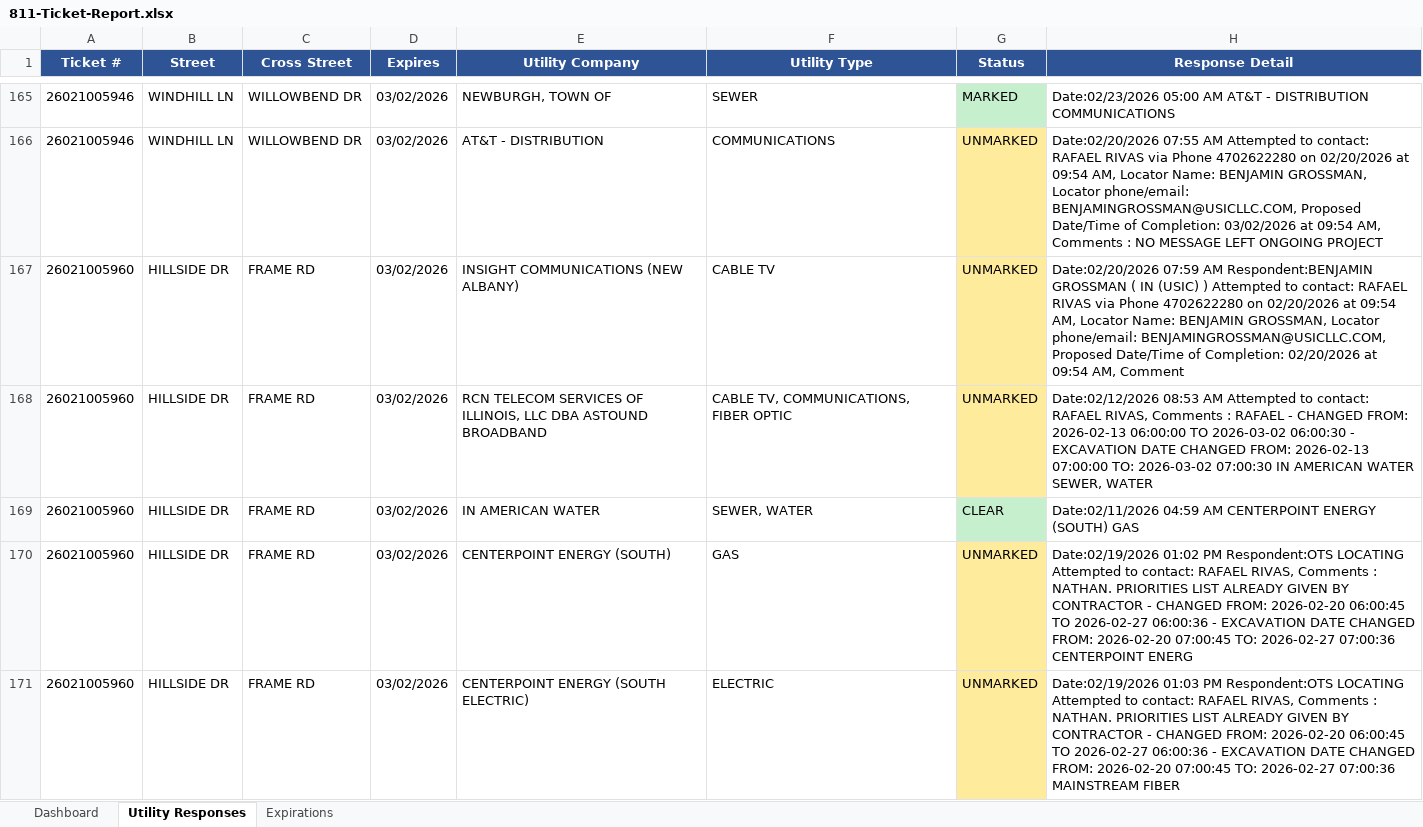
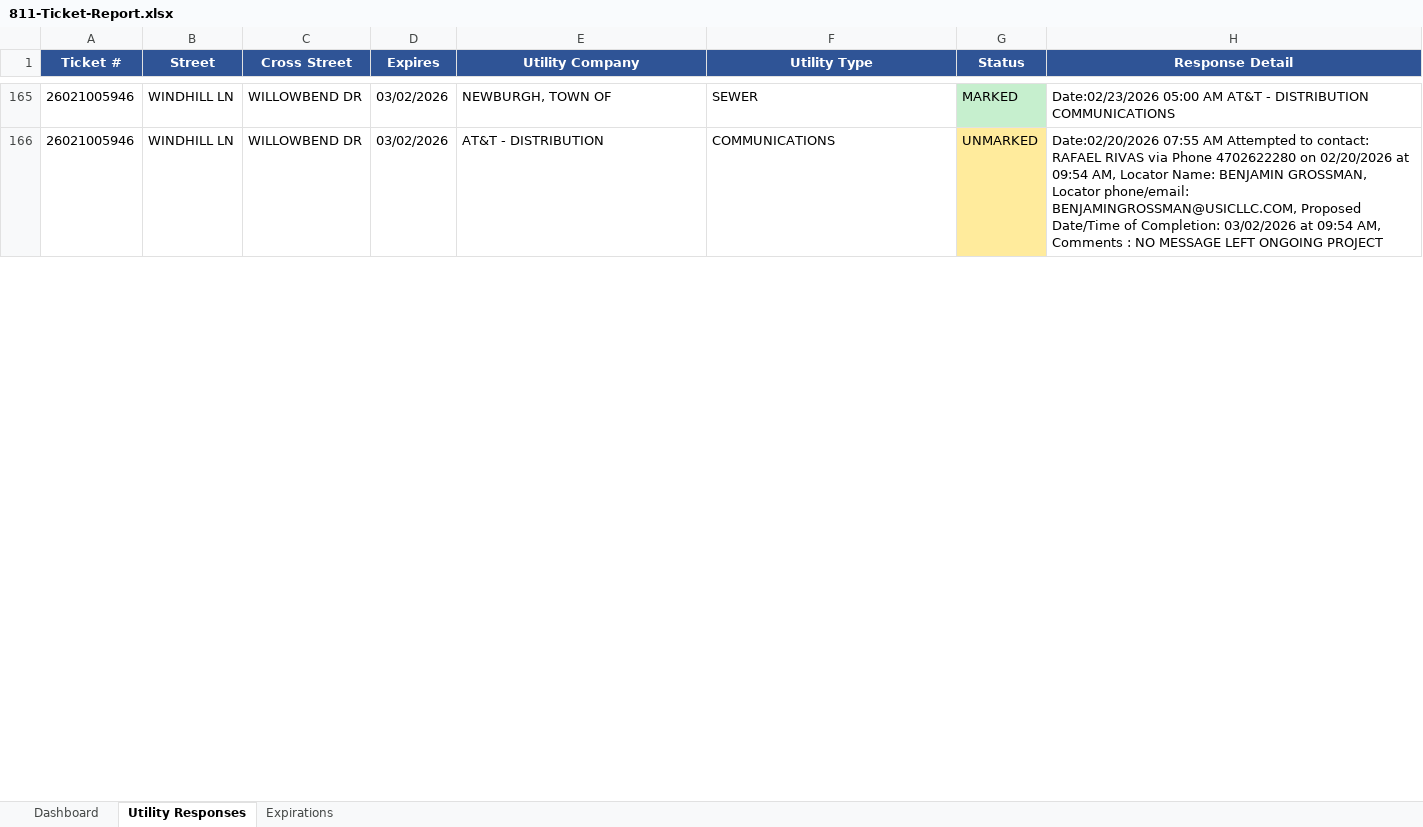
Before and after one commit to clidebigsbe-hub/811-dashboard, an Excel workbook: 811-Ticket-Report.xlsx, sheet Utility Responses, drawn as a sheet; only a part is shown, gaps mark what is left out; values as stored, in another font and other column widths than the file's, no borders; the diff covers the shown part only; the diff names each change by its address in the sheet, - before the commit and + after, or states it on an @@ line.

```diff
--- a/811-Ticket-Report.xlsx (sheet Utility Responses)
+++ b/811-Ticket-Report.xlsx (sheet Utility Responses)
-row 167: 26021005960 | HILLSIDE DR | FRAME RD | 03/02/2026 | INSIGHT COMMUNICATIONS (NEW ALBANY) | CABLE TV | UNMARKED | Date:02/20/2026 07:59 AM Respondent:BENJAMIN GROSSMAN ( IN (USIC) ) Attempted to contact: RAFAEL RIVAS via Phone 4702622280 on 02/20/2026 at 09:54 AM, Locator Name: BENJAMIN GROSSMAN, Locator phone/email: BENJAMINGROSSMAN@USICLLC.COM, Proposed Date/Time of Completion: 02/20/2026 at 09:54 AM, Comment
-row 168: 26021005960 | HILLSIDE DR | FRAME RD | 03/02/2026 | RCN TELECOM SERVICES OF ILLINOIS, LLC DBA ASTOUND BROADBAND | CABLE TV, COMMUNICATIONS, FIBER OPTIC | UNMARKED | Date:02/12/2026 08:53 AM Attempted to contact: RAFAEL RIVAS, Comments : RAFAEL - CHANGED FROM: 2026-02-13 06:00:00 TO 2026-03-02 06:00:30 - EXCAVATION DATE CHANGED FROM: 2026-02-13 07:00:00 TO: 2026-03-02 07:00:30 IN AMERICAN WATER SEWER, WATER
-row 169: 26021005960 | HILLSIDE DR | FRAME RD | 03/02/2026 | IN AMERICAN WATER | SEWER, WATER | CLEAR | Date:02/11/2026 04:59 AM CENTERPOINT ENERGY (SOUTH) GAS
-row 170: 26021005960 | HILLSIDE DR | FRAME RD | 03/02/2026 | CENTERPOINT ENERGY (SOUTH) | GAS | UNMARKED | Date:02/19/2026 01:02 PM Respondent:OTS LOCATING Attempted to contact: RAFAEL RIVAS, Comments : NATHAN. PRIORITIES LIST ALREADY GIVEN BY CONTRACTOR - CHANGED FROM: 2026-02-20 06:00:45 TO 2026-02-27 06:00:36 - EXCAVATION DATE CHANGED FROM: 2026-02-20 07:00:45 TO: 2026-02-27 07:00:36 CENTERPOINT ENERG
-row 171: 26021005960 | HILLSIDE DR | FRAME RD | 03/02/2026 | CENTERPOINT ENERGY (SOUTH ELECTRIC) | ELECTRIC | UNMARKED | Date:02/19/2026 01:03 PM Respondent:OTS LOCATING Attempted to contact: RAFAEL RIVAS, Comments : NATHAN. PRIORITIES LIST ALREADY GIVEN BY CONTRACTOR - CHANGED FROM: 2026-02-20 06:00:45 TO 2026-02-27 06:00:36 - EXCAVATION DATE CHANGED FROM: 2026-02-20 07:00:45 TO: 2026-02-27 07:00:36 MAINSTREAM FIBER
```
Also changed, not shown: 133 removed rows elsewhere in this sheet, sheet Dashboard, sheet Expirations, 1 other file.
